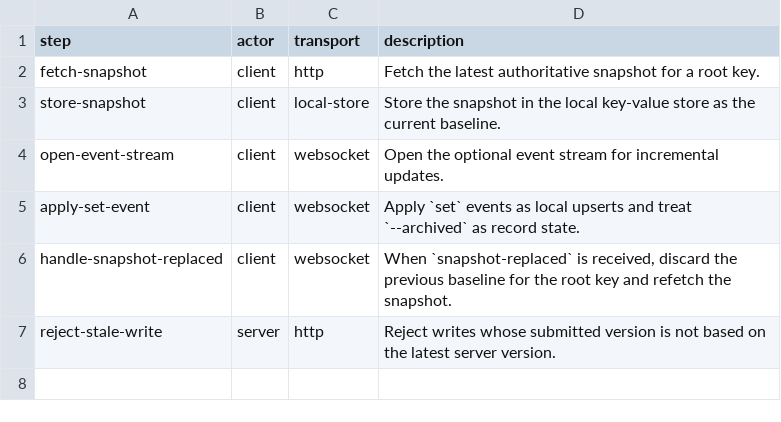
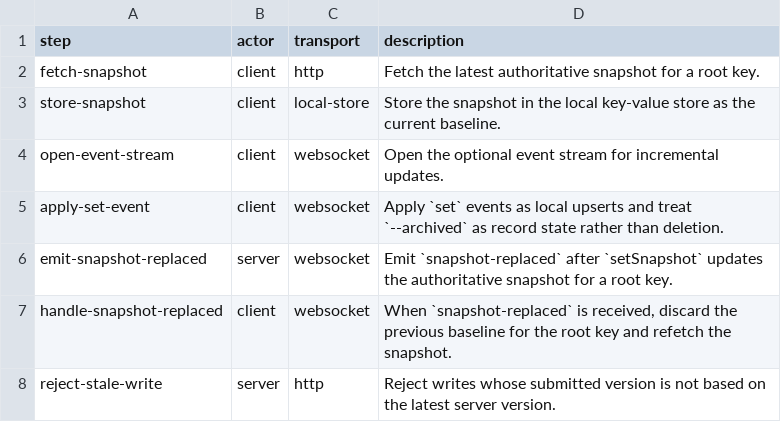
Before and after one commit to flarebyte/chatty_ratatoskr, a CSV file: doc/design-meta/examples/sync-flow.csv, drawn as a sheet.

Commit message:
More specs around sync

```diff
--- a/doc/design-meta/examples/sync-flow.csv
+++ b/doc/design-meta/examples/sync-flow.csv
@@ -4,3 +4,4 @@ store-snapshot,client,local-store,Store the snapshot in the local key-value stor
 open-event-stream,client,websocket,Open the optional event stream for incremental updates.
-apply-set-event,client,websocket,Apply `set` events as local upserts and treat `--archived` as record state.
+apply-set-event,client,websocket,Apply `set` events as local upserts and treat `--archived` as record state rather than deletion.
+emit-snapshot-replaced,server,websocket,Emit `snapshot-replaced` after `setSnapshot` updates the authoritative snapshot for a root key.
 handle-snapshot-replaced,client,websocket,"When `snapshot-replaced` is received, discard the previous baseline for the root key and refetch the snapshot."
```
Also changed, not shown: 4 other files.
